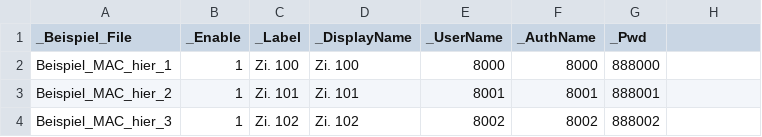
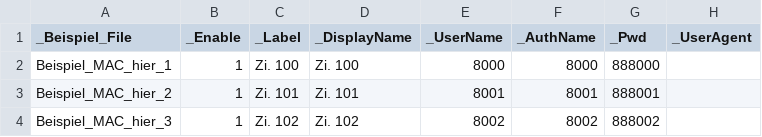
Before and after one commit to WindowPlaceBrain/AkuVox_File_Generator, a CSV file: AkuVox_File_Generator/_SOURCE.csv, drawn as a sheet; the diff names each change by its address in the sheet, - before the commit and + after, or states it on an @@ line.

```diff
--- a/AkuVox_File_Generator/_SOURCE.csv
+++ b/AkuVox_File_Generator/_SOURCE.csv
-H1: (empty)
+H1: _UserAgent
```
Also changed, not shown: 2 other files.
